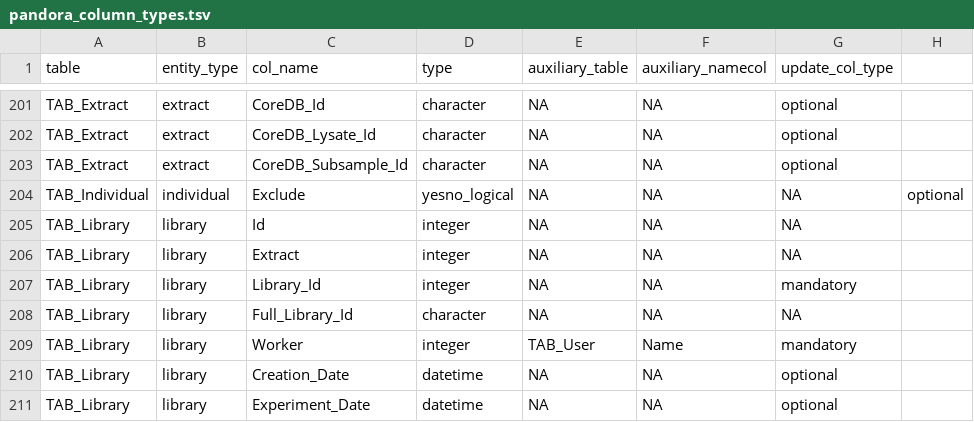
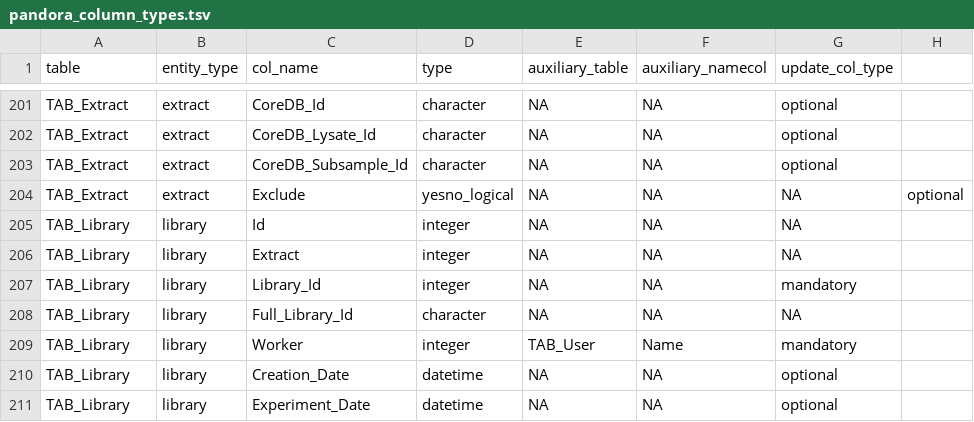
Before and after one commit to sidora-tools/sidora.core, a TSV file: data-raw/pandora_column_types.tsv, drawn as a sheet; only a part is shown, gaps mark what is left out.

Commit message:
TAB type fix for extract exclude

```diff
--- a/data-raw/pandora_column_types.tsv
+++ b/data-raw/pandora_column_types.tsv
@@ -203,3 +203,3 @@ TAB_Extract	extract	CoreDB_Lysate_Id	character	NA	NA	optional
 TAB_Extract	extract	CoreDB_Subsample_Id	character	NA	NA	optional
-TAB_Individual	individual	Exclude	yesno_logical	NA	NA	NA	optional
+TAB_Extract	extract	Exclude	yesno_logical	NA	NA	NA	optional
 TAB_Library	library	Id	integer	NA	NA	NA
```
